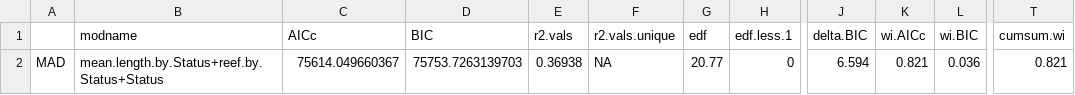
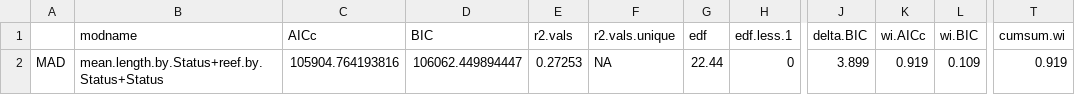
Before and after one commit to BrookeGibbons/Moorea-minimum-approach, a CSV file: ModelOut/MAD as factor/mad.as.factor.without.school.size_all.mod.fits.csv, drawn as a sheet; only a part is shown, gaps mark what is left out; the diff names each change by its address in the sheet, - before the commit and + after, or states it on an @@ line.

```diff
--- a/ModelOut/MAD as factor/mad.as.factor.without.school.size_all.mod.fits.csv
+++ b/ModelOut/MAD as factor/mad.as.factor.without.school.size_all.mod.fits.csv
-C2 (AICc): 75614.049660367
+C2 (AICc): 105904.764193816
-D2 (BIC): 75753.7263139703
+D2 (BIC): 106062.449894447
-E2 (r2.vals): 0.36938
+E2 (r2.vals): 0.27253
-G2 (edf): 20.77
+G2 (edf): 22.44
-J2 (delta.BIC): 6.594
+J2 (delta.BIC): 3.899
-K2 (wi.AICc): 0.821
+K2 (wi.AICc): 0.919
-L2 (wi.BIC): 0.036
+L2 (wi.BIC): 0.109
-T2 (cumsum.wi): 0.821
+T2 (cumsum.wi): 0.919
```
Also changed, not shown: Data/Tidy data/mad.schools__habitat.output.csv, ModelOut/MAD as taxa/mad.output_all.mod.fits.csv, 13 other files.
